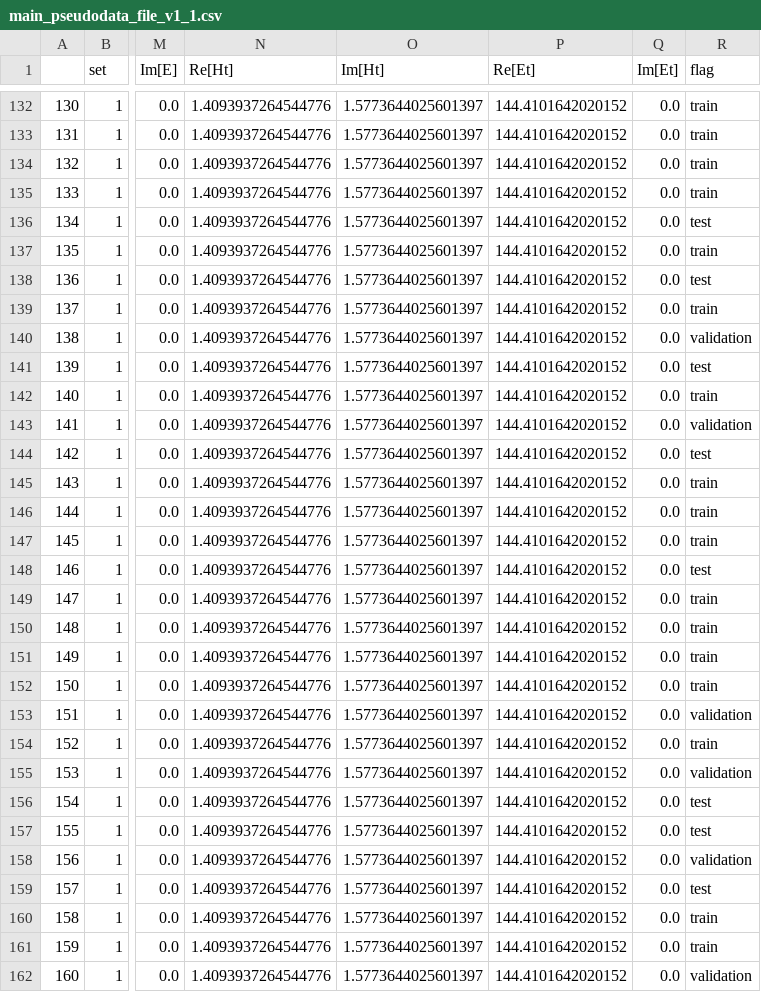
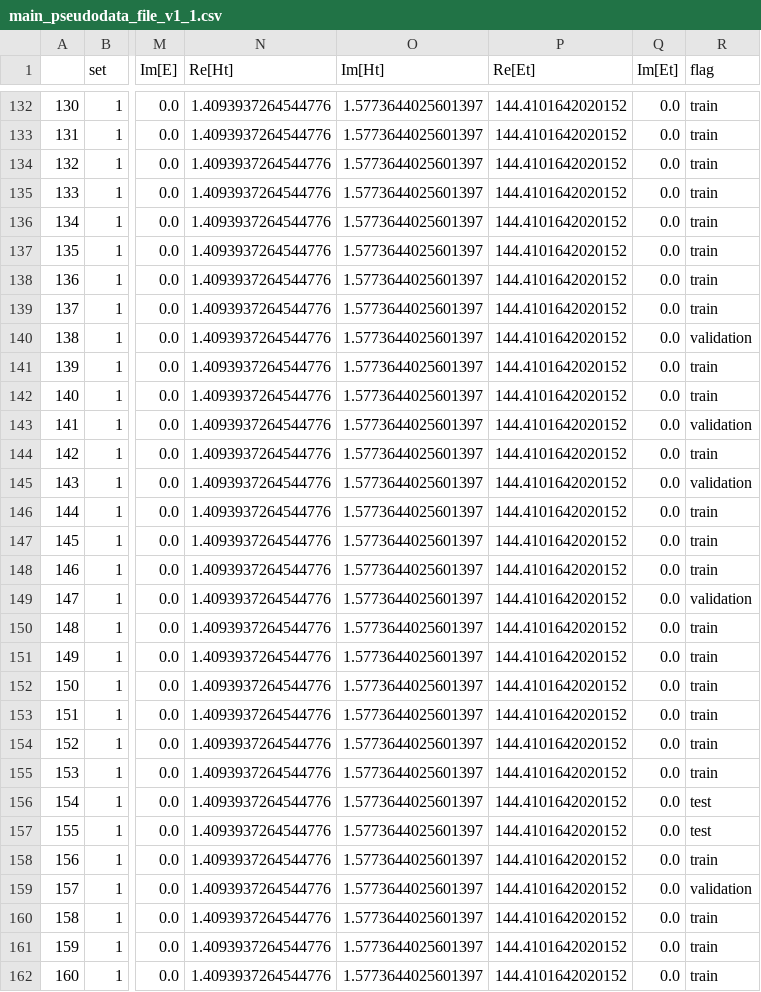
Before and after one commit to JayDanielsss/gpd_dnn, a CSV file: closure_test/version_1/data/main_pseudodata_file_v1_1.csv, drawn as a sheet; only a part is shown, gaps mark what is left out; the diff covers the shown part only; the diff names each change by its address in the sheet, - before the commit and + after, or states it on an @@ line.

Commit message:
some updates with data analysis and hpc file cleanup

```diff
--- a/closure_test/version_1/data/main_pseudodata_file_v1_1.csv
+++ b/closure_test/version_1/data/main_pseudodata_file_v1_1.csv
-R136 (flag): test
+R136 (flag): train
-R138 (flag): test
+R138 (flag): train
-R141 (flag): test
+R141 (flag): train
-R144 (flag): test
+R144 (flag): train
-R145 (flag): train
+R145 (flag): validation
-R148 (flag): test
+R148 (flag): train
-R149 (flag): train
+R149 (flag): validation
-R153 (flag): validation
+R153 (flag): train
-R155 (flag): validation
+R155 (flag): train
-R158 (flag): validation
+R158 (flag): train
-R159 (flag): test
+R159 (flag): validation
-R162 (flag): validation
+R162 (flag): train
```
Also changed, not shown: 172 edited cells elsewhere in this file, 4 other files.
